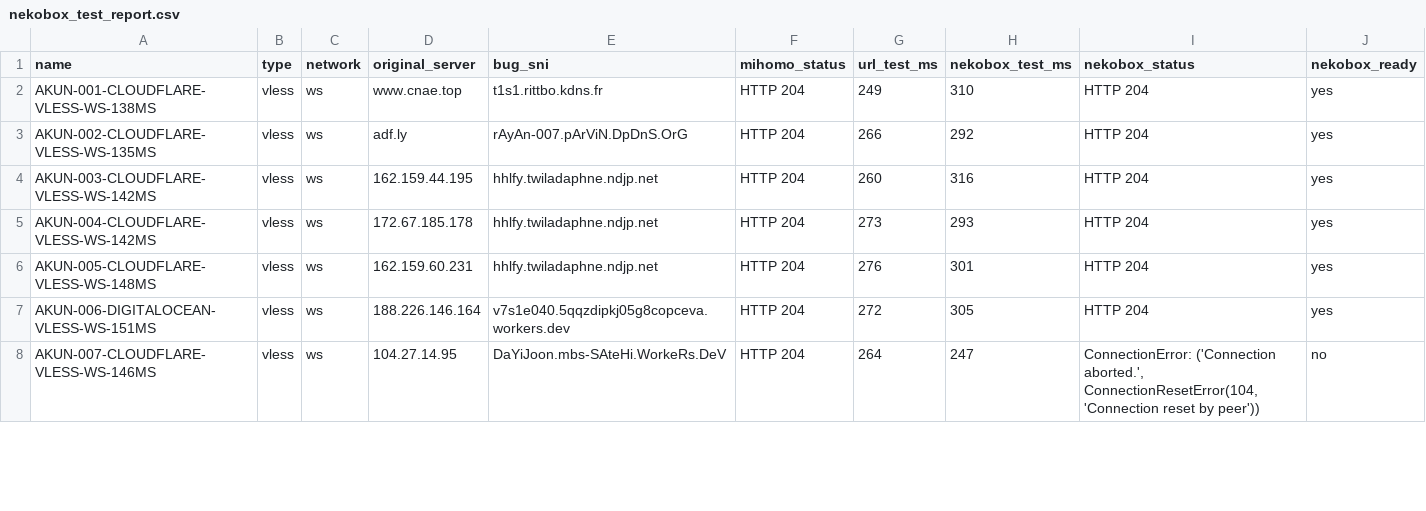
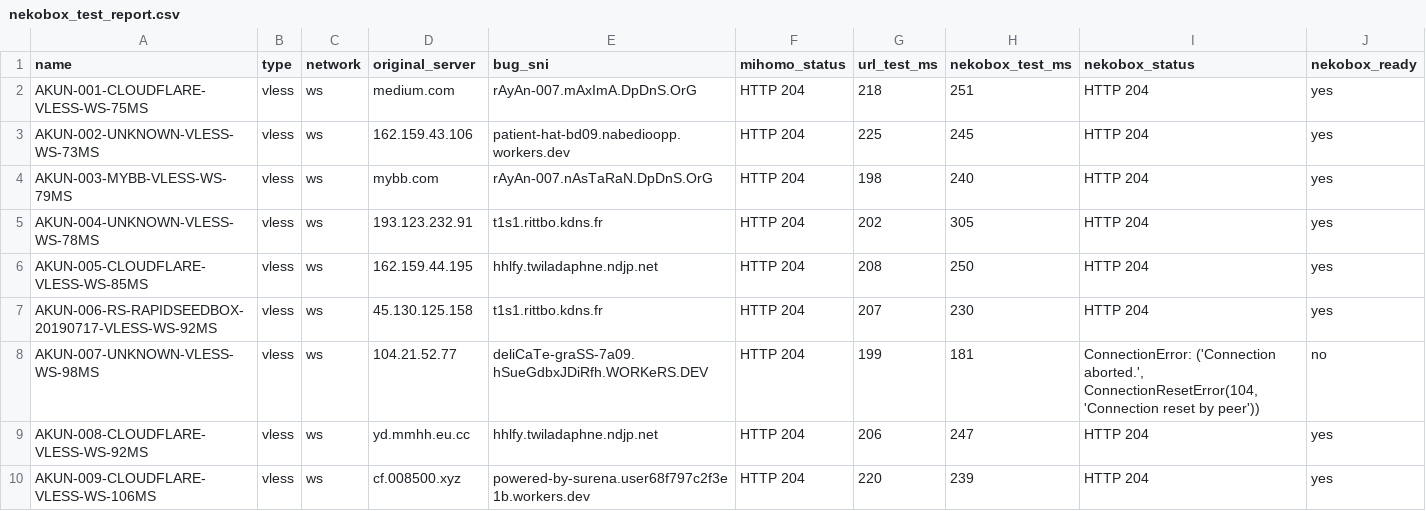
Before and after one commit to adiorany3/ConvertYAML, a CSV file: nekobox_test_report.csv, drawn as a sheet; only a part is shown; the diff covers the shown part only.

```diff
--- a/nekobox_test_report.csv
+++ b/nekobox_test_report.csv
@@ -1,8 +1,10 @@
 name,type,network,original_server,bug_sni,mihomo_status,url_test_ms,nekobox_test_ms,nekobox_status,nekobox_ready
-AKUN-001-CLOUDFLARE-VLESS-WS-138MS,vless,ws,www.cnae.top,t1s1.rittbo.kdns.fr,HTTP 204,249,310,HTTP 204,yes
-AKUN-002-CLOUDFLARE-VLESS-WS-135MS,vless,ws,adf.ly,rAyAn-007.pArViN.DpDnS.OrG,HTTP 204,266,292,HTTP 204,yes
-AKUN-003-CLOUDFLARE-VLESS-WS-142MS,vless,ws,162.159.44.195,hhlfy.twiladaphne.ndjp.net,HTTP 204,260,316,HTTP 204,yes
-AKUN-004-CLOUDFLARE-VLESS-WS-142MS,vless,ws,172.67.185.178,hhlfy.twiladaphne.ndjp.net,HTTP 204,273,293,HTTP 204,yes
-AKUN-005-CLOUDFLARE-VLESS-WS-148MS,vless,ws,162.159.60.231,hhlfy.twiladaphne.ndjp.net,HTTP 204,276,301,HTTP 204,yes
-AKUN-006-DIGITALOCEAN-VLESS-WS-151MS,vless,ws,188.226.146.164,v7s1e040.5qqzdipkj05g8copceva.workers.dev,HTTP 204,272,305,HTTP 204,yes
-AKUN-007-CLOUDFLARE-VLESS-WS-146MS,vless,ws,104.27.14.95,DaYiJoon.mbs-SAteHi.WorkeRs.DeV,HTTP 204,264,247,"ConnectionError: ('Connection aborted.', ConnectionResetError(104, 'Connection reset by peer'))",no
+AKUN-001-CLOUDFLARE-VLESS-WS-75MS,vless,ws,medium.com,rAyAn-007.mAxImA.DpDnS.OrG,HTTP 204,218,251,HTTP 204,yes
+AKUN-002-UNKNOWN-VLESS-WS-73MS,vless,ws,162.159.43.106,patient-hat-bd09.nabedioopp.workers.dev,HTTP 204,225,245,HTTP 204,yes
+AKUN-003-MYBB-VLESS-WS-79MS,vless,ws,mybb.com,rAyAn-007.nAsTaRaN.DpDnS.OrG,HTTP 204,198,240,HTTP 204,yes
+AKUN-004-UNKNOWN-VLESS-WS-78MS,vless,ws,193.123.232.91,t1s1.rittbo.kdns.fr,HTTP 204,202,305,HTTP 204,yes
+AKUN-005-CLOUDFLARE-VLESS-WS-85MS,vless,ws,162.159.44.195,hhlfy.twiladaphne.ndjp.net,HTTP 204,208,250,HTTP 204,yes
+AKUN-006-RS-RAPIDSEEDBOX-20190717-VLESS-WS-92MS,vless,ws,45.130.125.158,t1s1.rittbo.kdns.fr,HTTP 204,207,230,HTTP 204,yes
+AKUN-007-UNKNOWN-VLESS-WS-98MS,vless,ws,104.21.52.77,deliCaTe-graSS-7a09.hSueGdbxJDiRfh.WORKeRS.DEV,HTTP 204,199,181,"ConnectionError: ('Connection aborted.', ConnectionResetError(104, 'Connection reset by peer'))",no
+AKUN-008-CLOUDFLARE-VLESS-WS-92MS,vless,ws,yd.mmhh.eu.cc,hhlfy.twiladaphne.ndjp.net,HTTP 204,206,247,HTTP 204,yes
+AKUN-009-CLOUDFLARE-VLESS-WS-106MS,vless,ws,cf.008500.xyz,powered-by-surena.user68f797c2f3e1b.workers.dev,HTTP 204,220,239,HTTP 204,yes
```
Also changed, not shown: 2 removed rows and 10 edited cells elsewhere in this file, openclash_auto_report.csv, urltest_report.csv, 10 other files.
